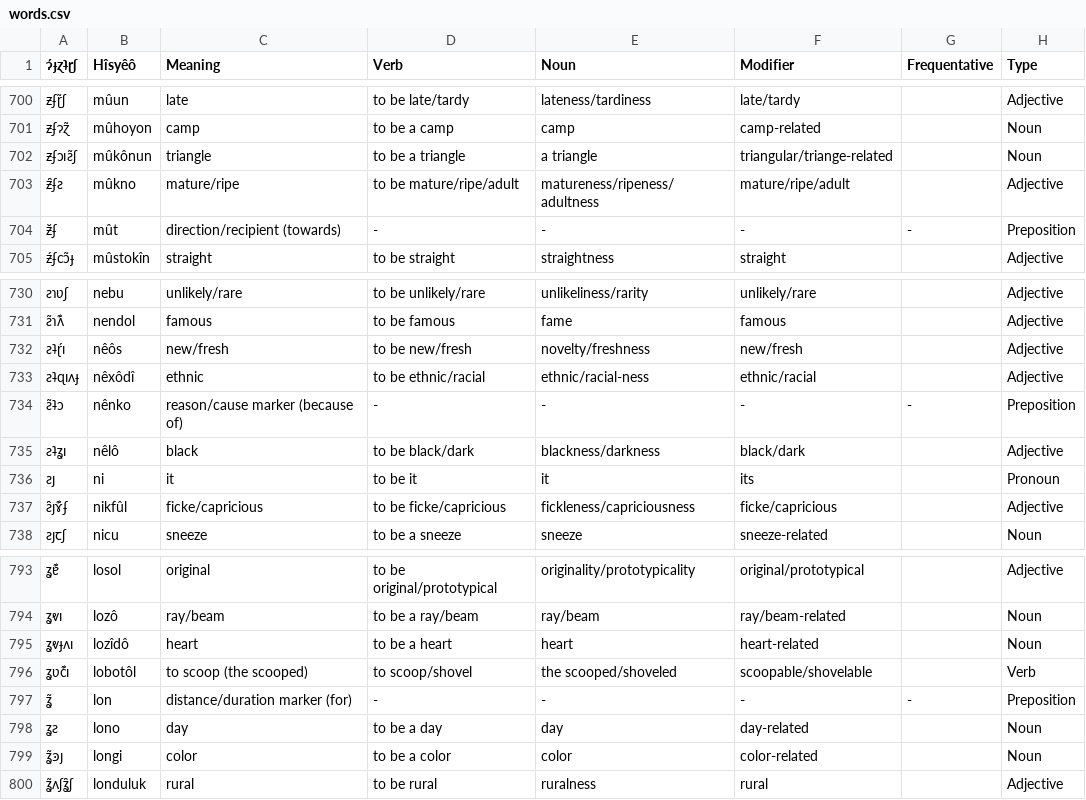
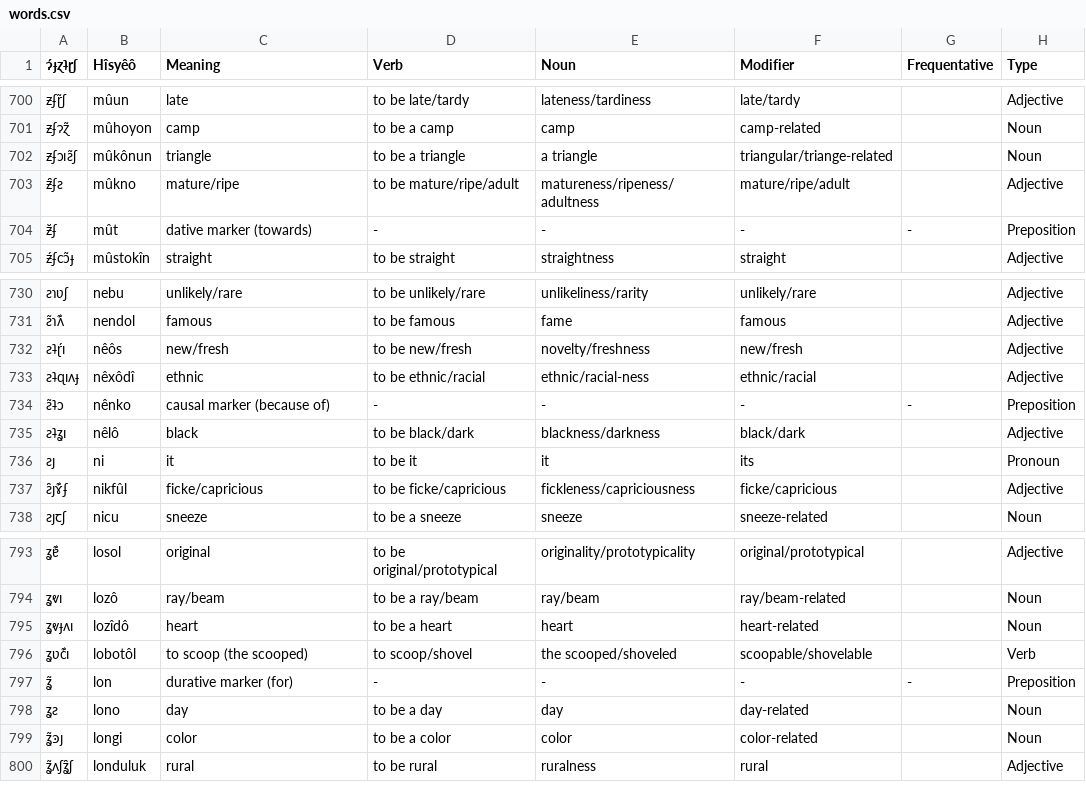
Before and after one commit to Hisyeo/Hisyeo.github.io, a CSV file: static/words.csv, drawn as a sheet; only a part is shown, gaps mark what is left out; the diff covers the shown part only; the diff names each change by its address in the sheet, - before the commit and + after, or states it on an @@ line.

Commit message:
Adjust meanings for prepositions to be closer to linguistic case names, add a few missing IPAs, fix translation of "art" source word, fix translation of "reptile" source word

```diff
--- a/static/words.csv
+++ b/static/words.csv
-C704 (Meaning): direction/recipient (towards)
+C704 (Meaning): dative marker (towards)
-C734 (Meaning): reason/cause marker (because of)
+C734 (Meaning): causal marker (because of)
-C797 (Meaning): distance/duration marker (for)
+C797 (Meaning): durative marker (for)
```
Also changed, not shown: 33 edited cells elsewhere in this file.
